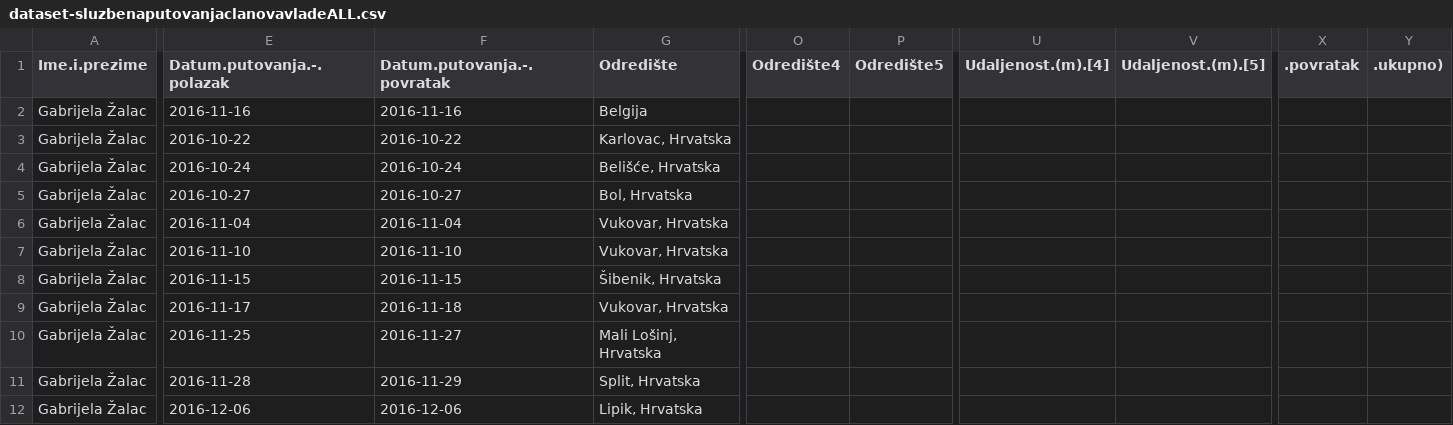
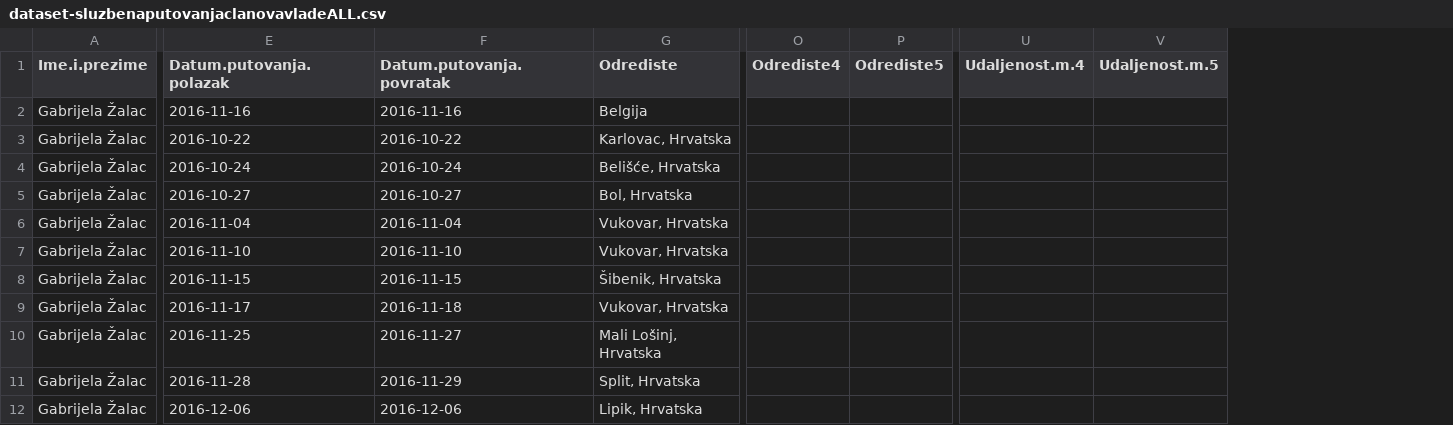
Before and after one commit to schlos/playground, a CSV file: dataset-sluzbenaputovanjaclanovavladeALL.csv, drawn as a sheet; only a part is shown, gaps mark what is left out; removed rows and columns are numbered as before the commit, all else as after; the diff covers the shown part only; the diff names each change by its address in the sheet, - before the commit and + after, or states it on an @@ line.

```diff
--- a/dataset-sluzbenaputovanjaclanovavladeALL.csv
+++ b/dataset-sluzbenaputovanjaclanovavladeALL.csv
-column O (Odredište4), empty
-column P (Odredište5), empty
+column O (Odrediste4), empty
+column P (Odrediste5), empty
-column U (Udaljenost.(m).[4]), empty
-column V (Udaljenost.(m).[5]), empty
+column U (Udaljenost.m.4), empty
+column V (Udaljenost.m.5), empty
-column X (.povratak), empty
-column Y (.ukupno)), empty
-E1: Datum.putovanja.-.polazak
+E1: Datum.putovanja.polazak
-F1: Datum.putovanja.-.povratak
+F1: Datum.putovanja.povratak
-G1: Odredište
+G1: Odrediste
```
Also changed, not shown: 11 edited cells elsewhere in this file, 1 other file.
